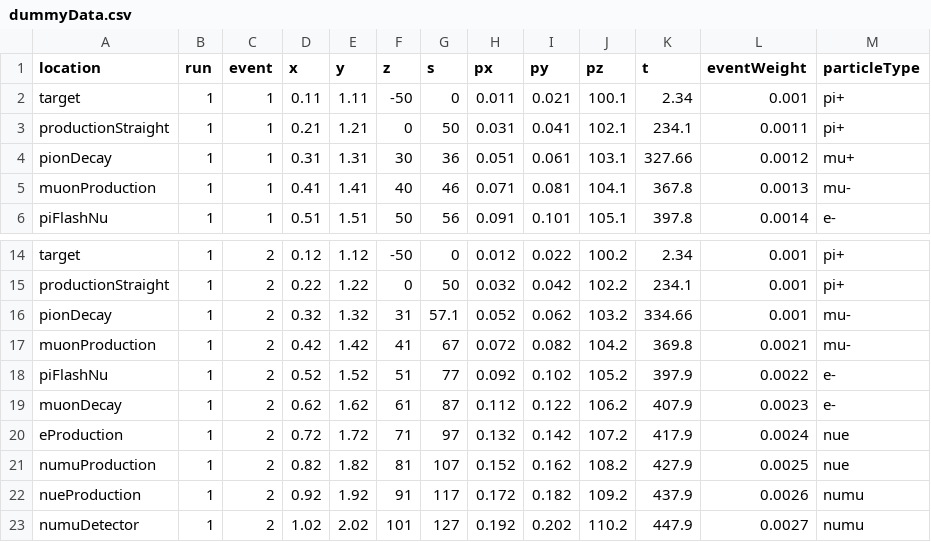
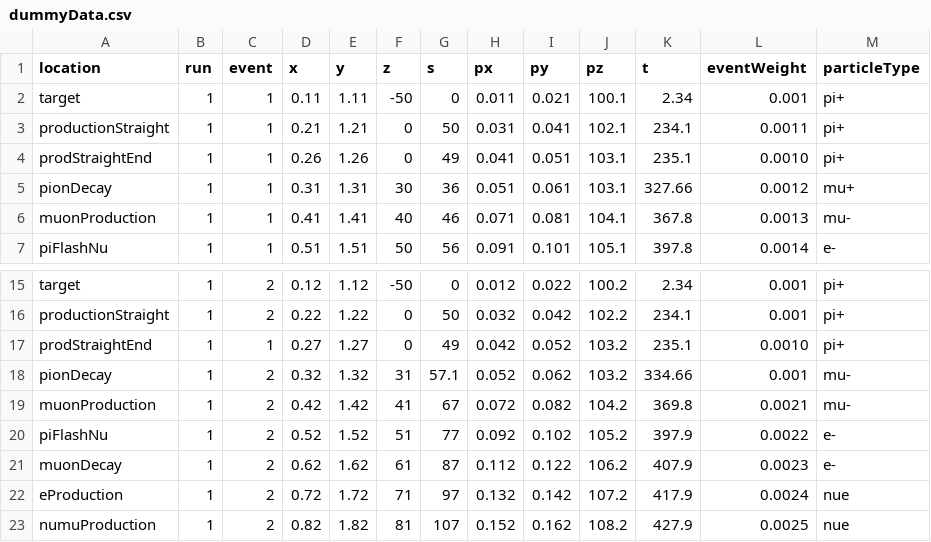
Before and after one commit to hkbillychu/nuSTORM, a CSV file: 01-nuSIM/02-Tests/dummyData.csv, drawn as a sheet; only a part is shown, gaps mark what is left out; the shorter side is filled out with more unchanged rows.

Commit message:
added end of the production straight to the event history

```diff
--- a/01-nuSIM/02-Tests/dummyData.csv
+++ b/01-nuSIM/02-Tests/dummyData.csv
@@ -3,2 +3,3 @@ target,1,1,0.11,1.11,-50,0,0.011,0.021,100.1,2.34,0.001,pi+
 productionStraight,1,1,0.21,1.21,0,50,0.031,0.041,102.1,234.1,0.0011,pi+
+prodStraightEnd,1,1,0.26,1.26,0,49,0.041,0.051,103.1,235.1,0.0010,pi+
 pionDecay,1,1,0.31,1.31,30,36,0.051,0.061,103.1,327.66,0.0012,mu+
@@ -15,2 +16,3 @@ target,1,2,0.12,1.12,-50,0,0.012,0.022,100.2,2.34,0.001,pi+
 productionStraight,1,2,0.22,1.22,0,50,0.032,0.042,102.2,234.1,0.001,pi+
+prodStraightEnd,1,1,0.27,1.27,0,49,0.042,0.052,103.2,235.1,0.0010,pi+
 pionDecay,1,2,0.32,1.32,31,57.1,0.052,0.062,103.2,334.66,0.001,mu-
```
Also changed, not shown: 3 other files.
